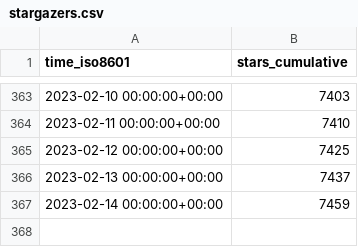
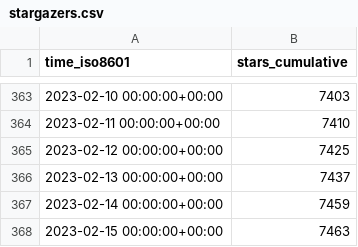
Before and after one commit to twitsforbrains/immich, a CSV file: immich-app/immich/ghrs-data/stargazers.csv, drawn as a sheet; only a part is shown, gaps mark what is left out; the diff names each change by its address in the sheet, - before the commit and + after, or states it on an @@ line.

```diff
--- a/immich-app/immich/ghrs-data/stargazers.csv
+++ b/immich-app/immich/ghrs-data/stargazers.csv
+row 368: 2023-02-15 00:00:00+00:00 | 7463
```
Also changed, not shown: immich-app/immich/ghrs-data/forks.csv.
